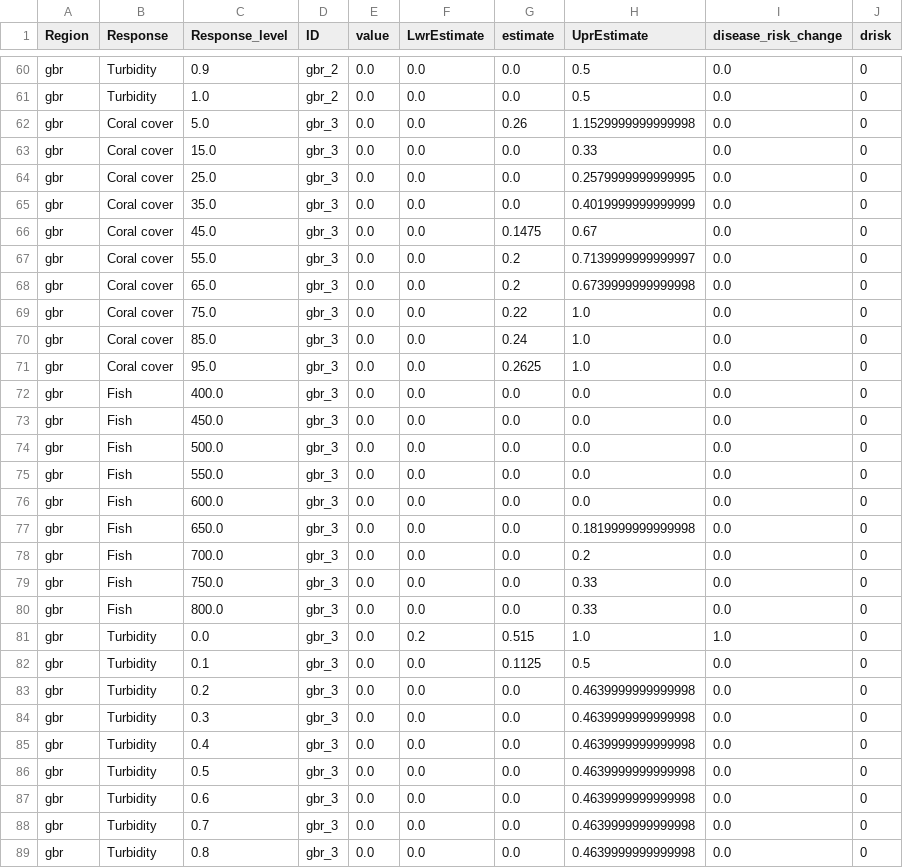
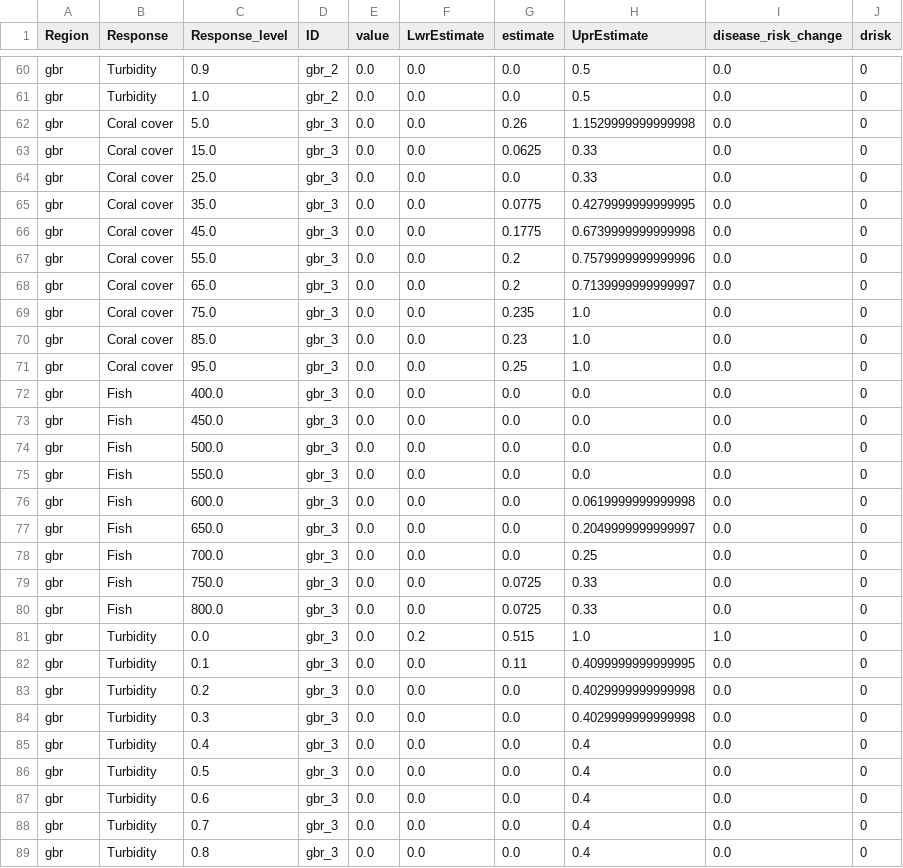
Before and after one commit to jms5151/uh-noaa-shiny-app, a CSV file: forec_shiny_app_data/Scenarios/ga_gbr_scenarios_aggregated_to_management_zones.csv, drawn as a sheet; only a part is shown, gaps mark what is left out; the diff covers the shown part only.

```diff
--- a/forec_shiny_app_data/Scenarios/ga_gbr_scenarios_aggregated_to_management_zones.csv
+++ b/forec_shiny_app_data/Scenarios/ga_gbr_scenarios_aggregated_to_management_zones.csv
@@ -62,11 +62,11 @@ gbr,Turbidity,1.0,gbr_2,0.0,0.0,0.0,0.5,0.0,0
 gbr,Coral cover,5.0,gbr_3,0.0,0.0,0.26,1.1529999999999998,0.0,0
-gbr,Coral cover,15.0,gbr_3,0.0,0.0,0.0,0.33,0.0,0
-gbr,Coral cover,25.0,gbr_3,0.0,0.0,0.0,0.2579999999999995,0.0,0
-gbr,Coral cover,35.0,gbr_3,0.0,0.0,0.0,0.4019999999999999,0.0,0
-gbr,Coral cover,45.0,gbr_3,0.0,0.0,0.1475,0.67,0.0,0
-gbr,Coral cover,55.0,gbr_3,0.0,0.0,0.2,0.7139999999999997,0.0,0
-gbr,Coral cover,65.0,gbr_3,0.0,0.0,0.2,0.6739999999999998,0.0,0
-gbr,Coral cover,75.0,gbr_3,0.0,0.0,0.22,1.0,0.0,0
-gbr,Coral cover,85.0,gbr_3,0.0,0.0,0.24,1.0,0.0,0
-gbr,Coral cover,95.0,gbr_3,0.0,0.0,0.2625,1.0,0.0,0
+gbr,Coral cover,15.0,gbr_3,0.0,0.0,0.0625,0.33,0.0,0
+gbr,Coral cover,25.0,gbr_3,0.0,0.0,0.0,0.33,0.0,0
+gbr,Coral cover,35.0,gbr_3,0.0,0.0,0.0775,0.4279999999999995,0.0,0
+gbr,Coral cover,45.0,gbr_3,0.0,0.0,0.1775,0.6739999999999998,0.0,0
+gbr,Coral cover,55.0,gbr_3,0.0,0.0,0.2,0.7579999999999996,0.0,0
+gbr,Coral cover,65.0,gbr_3,0.0,0.0,0.2,0.7139999999999997,0.0,0
+gbr,Coral cover,75.0,gbr_3,0.0,0.0,0.235,1.0,0.0,0
+gbr,Coral cover,85.0,gbr_3,0.0,0.0,0.23,1.0,0.0,0
+gbr,Coral cover,95.0,gbr_3,0.0,0.0,0.25,1.0,0.0,0
 gbr,Fish,400.0,gbr_3,0.0,0.0,0.0,0.0,0.0,0
@@ -75,15 +75,15 @@ gbr,Fish,500.0,gbr_3,0.0,0.0,0.0,0.0,0.0,0
 gbr,Fish,550.0,gbr_3,0.0,0.0,0.0,0.0,0.0,0
-gbr,Fish,600.0,gbr_3,0.0,0.0,0.0,0.0,0.0,0
-gbr,Fish,650.0,gbr_3,0.0,0.0,0.0,0.1819999999999998,0.0,0
-gbr,Fish,700.0,gbr_3,0.0,0.0,0.0,0.2,0.0,0
-gbr,Fish,750.0,gbr_3,0.0,0.0,0.0,0.33,0.0,0
-gbr,Fish,800.0,gbr_3,0.0,0.0,0.0,0.33,0.0,0
+gbr,Fish,600.0,gbr_3,0.0,0.0,0.0,0.0619999999999998,0.0,0
+gbr,Fish,650.0,gbr_3,0.0,0.0,0.0,0.2049999999999997,0.0,0
+gbr,Fish,700.0,gbr_3,0.0,0.0,0.0,0.25,0.0,0
+gbr,Fish,750.0,gbr_3,0.0,0.0,0.0725,0.33,0.0,0
+gbr,Fish,800.0,gbr_3,0.0,0.0,0.0725,0.33,0.0,0
 gbr,Turbidity,0.0,gbr_3,0.0,0.2,0.515,1.0,1.0,0
-gbr,Turbidity,0.1,gbr_3,0.0,0.0,0.1125,0.5,0.0,0
-gbr,Turbidity,0.2,gbr_3,0.0,0.0,0.0,0.4639999999999998,0.0,0
-gbr,Turbidity,0.3,gbr_3,0.0,0.0,0.0,0.4639999999999998,0.0,0
-gbr,Turbidity,0.4,gbr_3,0.0,0.0,0.0,0.4639999999999998,0.0,0
-gbr,Turbidity,0.5,gbr_3,0.0,0.0,0.0,0.4639999999999998,0.0,0
-gbr,Turbidity,0.6,gbr_3,0.0,0.0,0.0,0.4639999999999998,0.0,0
-gbr,Turbidity,0.7,gbr_3,0.0,0.0,0.0,0.4639999999999998,0.0,0
-gbr,Turbidity,0.8,gbr_3,0.0,0.0,0.0,0.4639999999999998,0.0,0
+gbr,Turbidity,0.1,gbr_3,0.0,0.0,0.11,0.4099999999999995,0.0,0
+gbr,Turbidity,0.2,gbr_3,0.0,0.0,0.0,0.4029999999999998,0.0,0
+gbr,Turbidity,0.3,gbr_3,0.0,0.0,0.0,0.4029999999999998,0.0,0
+gbr,Turbidity,0.4,gbr_3,0.0,0.0,0.0,0.4,0.0,0
+gbr,Turbidity,0.5,gbr_3,0.0,0.0,0.0,0.4,0.0,0
+gbr,Turbidity,0.6,gbr_3,0.0,0.0,0.0,0.4,0.0,0
+gbr,Turbidity,0.7,gbr_3,0.0,0.0,0.0,0.4,0.0,0
+gbr,Turbidity,0.8,gbr_3,0.0,0.0,0.0,0.4,0.0,0
```
Also changed, not shown: 83 edited cells elsewhere in this file, forec_shiny_app_data/Forecasts/ga_gbr_nowcast_aggregated_to_gbrmpa_park_zones.csv, forec_shiny_app_data/Forecasts/ga_nowcast_aggregated_to_management_zones.csv, 34 other files.
